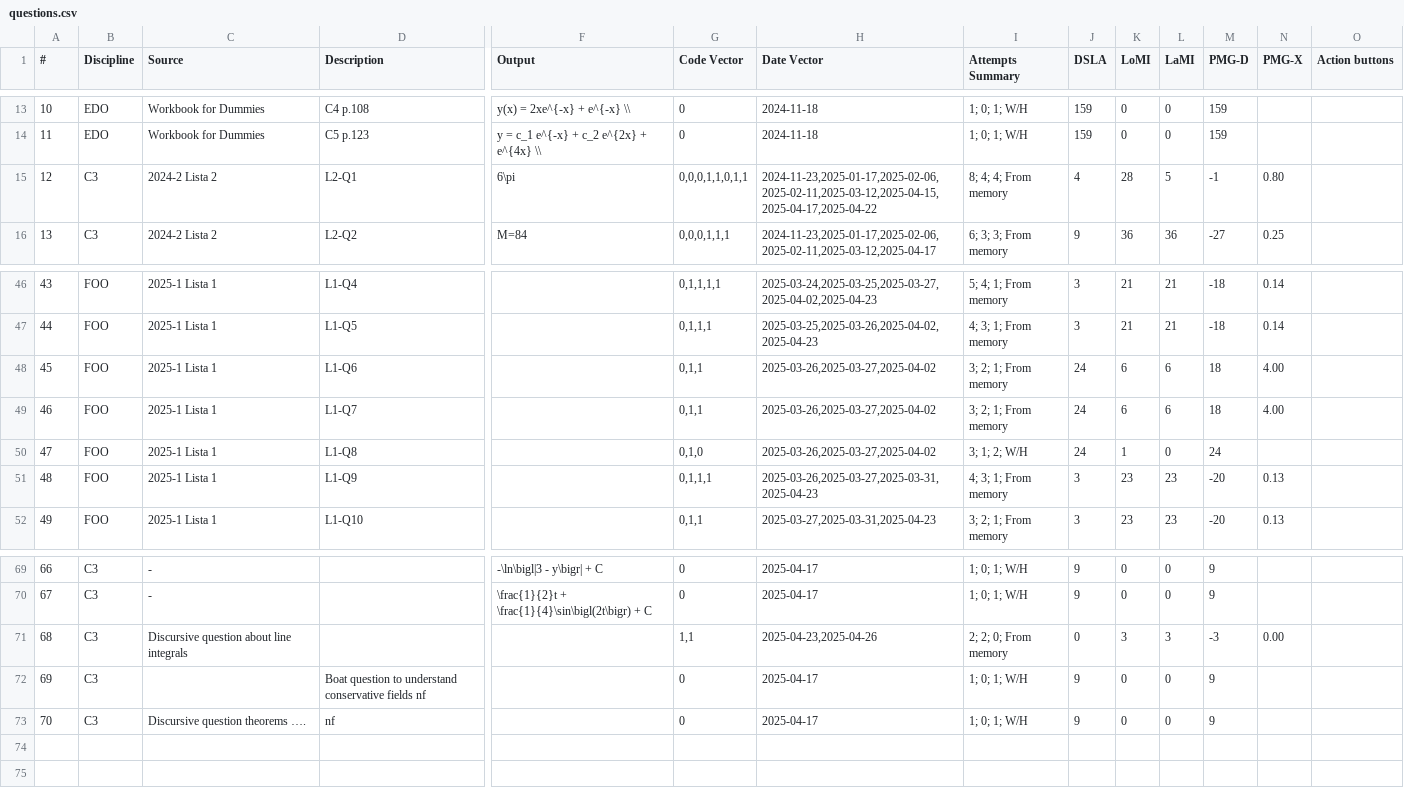
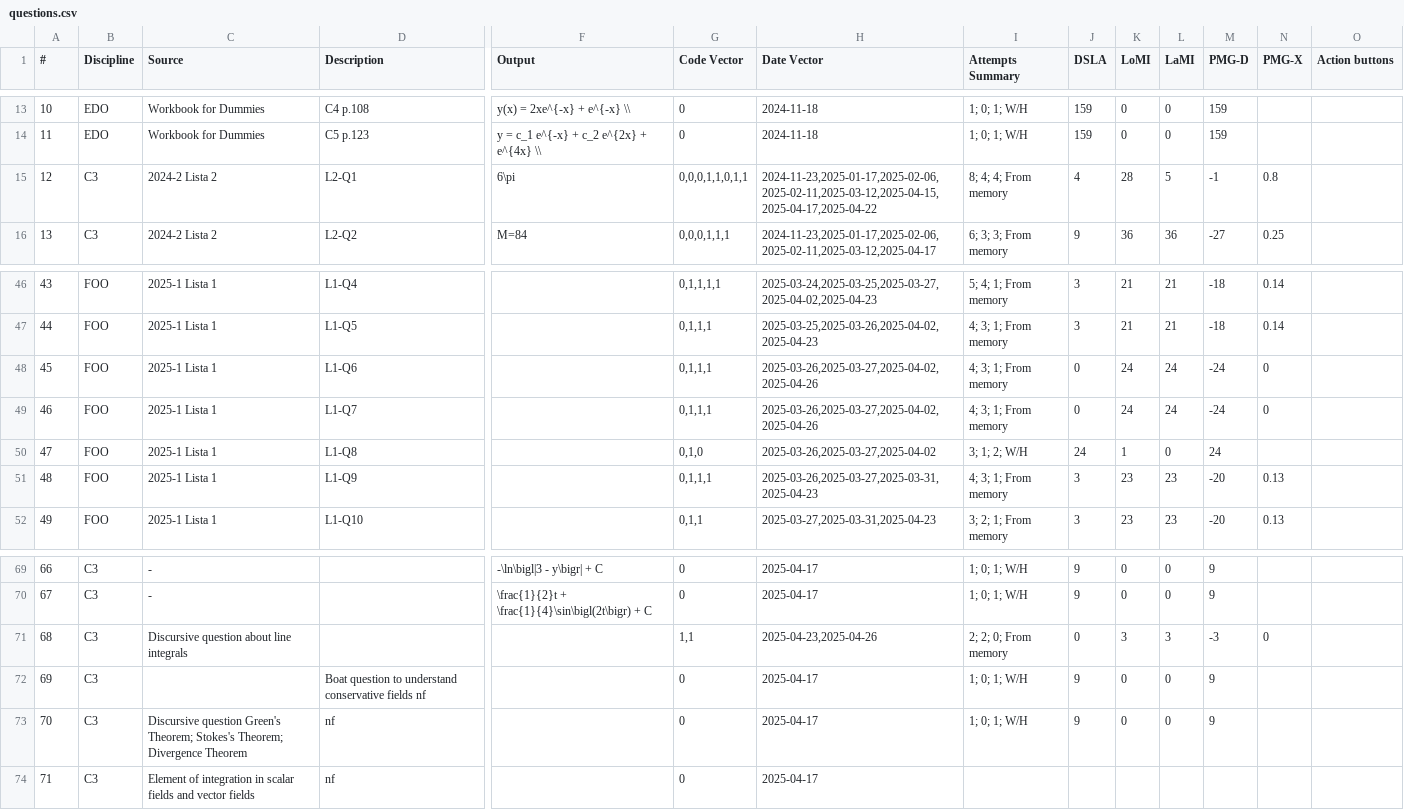
Before and after one commit to nigarofe/CAL, a CSV file: Questions Project/questions.csv, drawn as a sheet; only a part is shown, gaps mark what is left out; rows hold the shown columns only; the diff covers the shown part only; the diff names each change by its address in the sheet, - before the commit and + after, or states it on an @@ line.

```diff
--- a/Questions Project/questions.csv
+++ b/Questions Project/questions.csv
-N15 (PMG-X): 0.80
+N15 (PMG-X): 0.8
-G48:G49 (Code Vector): 0,1,1
+G48:G49 (Code Vector): 0,1,1,1
-H48:H49 (Date Vector): 2025-03-26,2025-03-27,2025-04-02
+H48:H49 (Date Vector): 2025-03-26,2025-03-27,2025-04-02,2025-04-26
-I48:I49 (Attempts Summary): 3; 2; 1; From memory
+I48:I49 (Attempts Summary): 4; 3; 1; From memory
-J48:J49 (DSLA): 24
+J48:J49 (DSLA): 0
-K48:K49 (LoMI): 6
+K48:K49 (LoMI): 24
-L48:L49 (LaMI): 6
+L48:L49 (LaMI): 24
-M48:M49 (PMG-D): 18
+M48:M49 (PMG-D): -24
-N48:N49 (PMG-X): 4.00
+N48:N49 (PMG-X): 0
-N71 (PMG-X): 0.00
+N71 (PMG-X): 0
-C73 (Source): Discursive question theorems ….
+C73 (Source): Discursive question Green's Theorem; Stokes's Theorem; Divergence Theorem
+row 74: 71 | C3 | Element of integration in scalar fields and vector fields | nf |  | 0 | 2025-04-17
```
Also changed, not shown: 34 edited cells elsewhere in this file, 4 other files.
